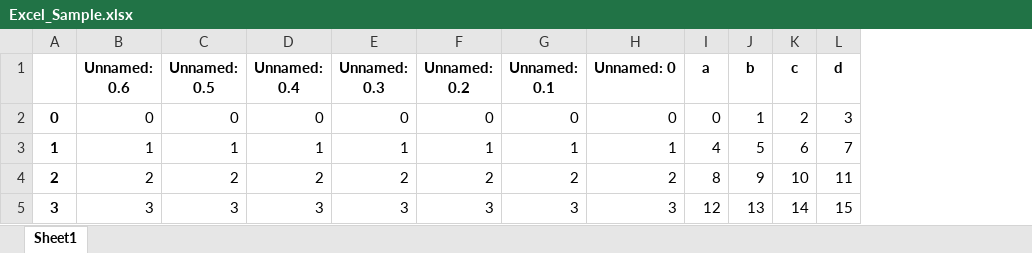
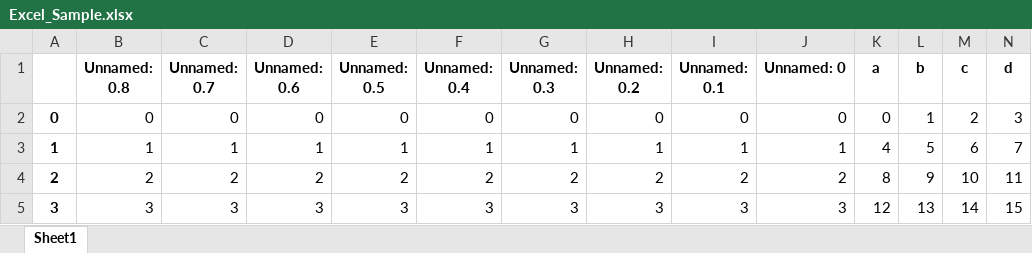
Before and after one commit to tychen742/thinkdsm, an Excel workbook: data/Excel_Sample.xlsx, sheet Sheet1, drawn as a sheet; values as stored, in another font and other column widths than the file's, no borders; the diff names each change by its address in the sheet, - before the commit and + after, or states it on an @@ line.

```diff
--- a/data/Excel_Sample.xlsx (sheet Sheet1)
+++ b/data/Excel_Sample.xlsx (sheet Sheet1)
+column B (Unnamed: 0.8), rows 2-5: 0 | 1 | 2 | 3
+column C (Unnamed: 0.7), rows 2-5: 0 | 1 | 2 | 3
```
Also changed, not shown: 1 other file.
